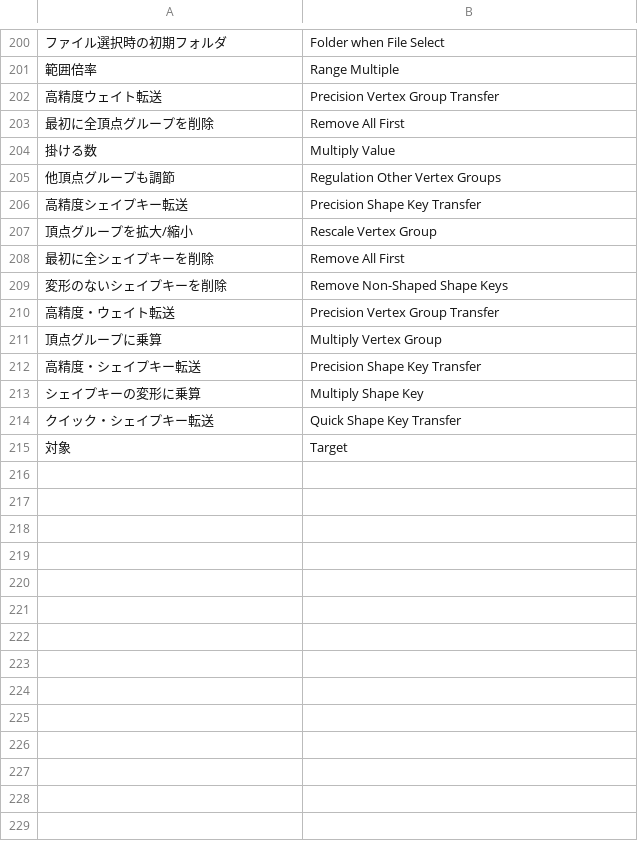
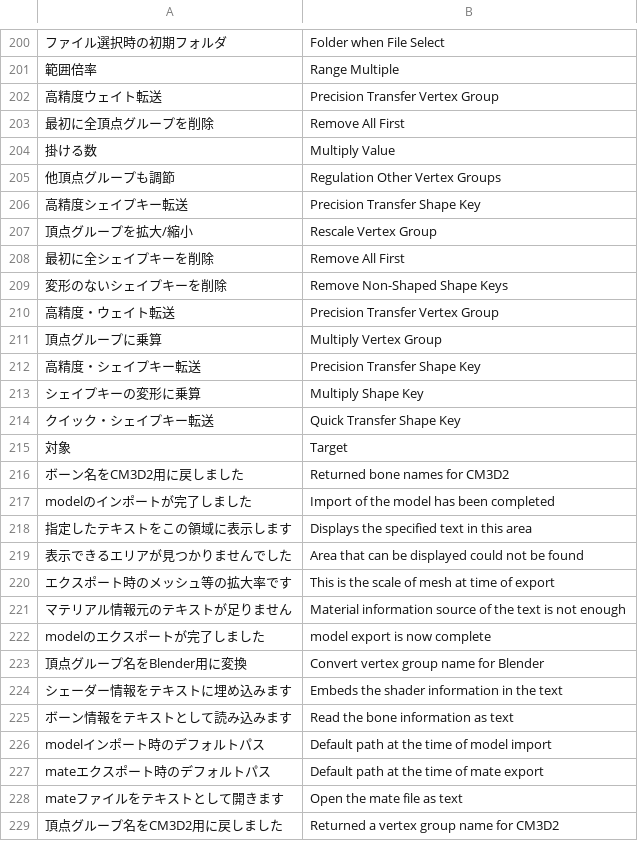
Before and after one commit to CM3D2user/Blender-CM3D2-Converter, a CSV file: CM3D2 Converter/english_dictionary.csv, drawn as a sheet; only a part is shown, gaps mark what is left out; the diff covers the shown part only; the diff names each change by its address in the sheet, - before the commit and + after, or states it on an @@ line.

Commit message:
頂点グループ▼メニュー項目の整理

```diff
--- a/CM3D2 Converter/english_dictionary.csv
+++ b/CM3D2 Converter/english_dictionary.csv
-B202: Precision Vertex Group Transfer
+B202: Precision Transfer Vertex Group
-B206: Precision Shape Key Transfer
+B206: Precision Transfer Shape Key
-B210: Precision Vertex Group Transfer
+B210: Precision Transfer Vertex Group
-B212: Precision Shape Key Transfer
+B212: Precision Transfer Shape Key
-B214: Quick Shape Key Transfer
+B214: Quick Transfer Shape Key
+row 216: ボーン名をCM3D2用に戻しました | Returned bone names for CM3D2
+row 217: modelのインポートが完了しました | Import of the model has been completed
+row 218: 指定したテキストをこの領域に表示します | Displays the specified text in this area
+row 219: 表示できるエリアが見つかりませんでした | Area that can be displayed could not be found
+row 220: エクスポート時のメッシュ等の拡大率です | This is the scale of mesh at time of export
+row 221: マテリアル情報元のテキストが足りません | Material information source of the text is not enough
+row 222: modelのエクスポートが完了しました | model export is now complete
+row 223: 頂点グループ名をBlender用に変換 | Convert vertex group name for Blender
+row 224: シェーダー情報をテキストに埋め込みます | Embeds the shader information in the text
+row 225: ボーン情報をテキストとして読み込みます | Read the bone information as text
+row 226: modelインポート時のデフォルトパス | Default path at the time of model import
+row 227: mateエクスポート時のデフォルトパス | Default path at the time of mate export
+row 228: mateファイルをテキストとして開きます | Open the mate file as text
+row 229: 頂点グループ名をCM3D2用に戻しました | Returned a vertex group name for CM3D2
```
Also changed, not shown: 10 added rows elsewhere in this file, 2 other files.
